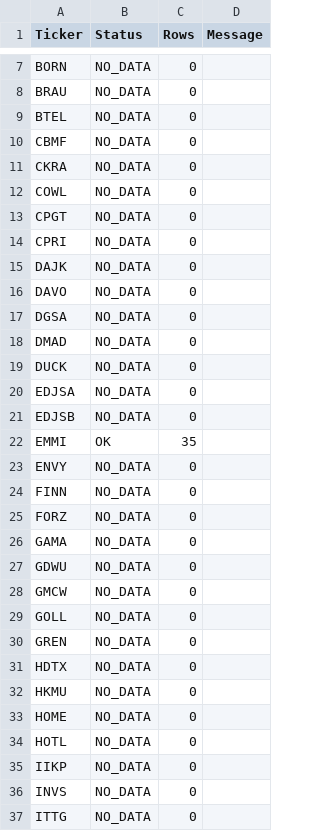
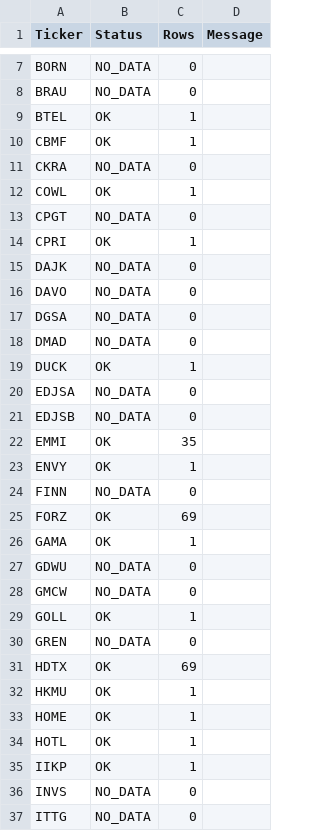
Before and after one commit to bpkpmujiyanto-coder/idx-evidence-dashboard, a CSV file: data/bootstrap_status.csv, drawn as a sheet; only a part is shown, gaps mark what is left out; the diff covers the shown part only.

```diff
--- a/data/bootstrap_status.csv
+++ b/data/bootstrap_status.csv
@@ -8,8 +8,8 @@ BORN,NO_DATA,0,
 BRAU,NO_DATA,0,
-BTEL,NO_DATA,0,
-CBMF,NO_DATA,0,
+BTEL,OK,1,
+CBMF,OK,1,
 CKRA,NO_DATA,0,
-COWL,NO_DATA,0,
+COWL,OK,1,
 CPGT,NO_DATA,0,
-CPRI,NO_DATA,0,
+CPRI,OK,1,
 DAJK,NO_DATA,0,
@@ -18,3 +18,3 @@ DGSA,NO_DATA,0,
 DMAD,NO_DATA,0,
-DUCK,NO_DATA,0,
+DUCK,OK,1,
 EDJSA,NO_DATA,0,
@@ -22,15 +22,15 @@ EDJSB,NO_DATA,0,
 EMMI,OK,35,
-ENVY,NO_DATA,0,
+ENVY,OK,1,
 FINN,NO_DATA,0,
-FORZ,NO_DATA,0,
-GAMA,NO_DATA,0,
+FORZ,OK,69,
+GAMA,OK,1,
 GDWU,NO_DATA,0,
 GMCW,NO_DATA,0,
-GOLL,NO_DATA,0,
+GOLL,OK,1,
 GREN,NO_DATA,0,
-HDTX,NO_DATA,0,
-HKMU,NO_DATA,0,
-HOME,NO_DATA,0,
-HOTL,NO_DATA,0,
-IIKP,NO_DATA,0,
+HDTX,OK,69,
+HKMU,OK,1,
+HOME,OK,1,
+HOTL,OK,1,
+IIKP,OK,1,
 INVS,NO_DATA,0,
```
Also changed, not shown: 76 edited cells elsewhere in this file.
